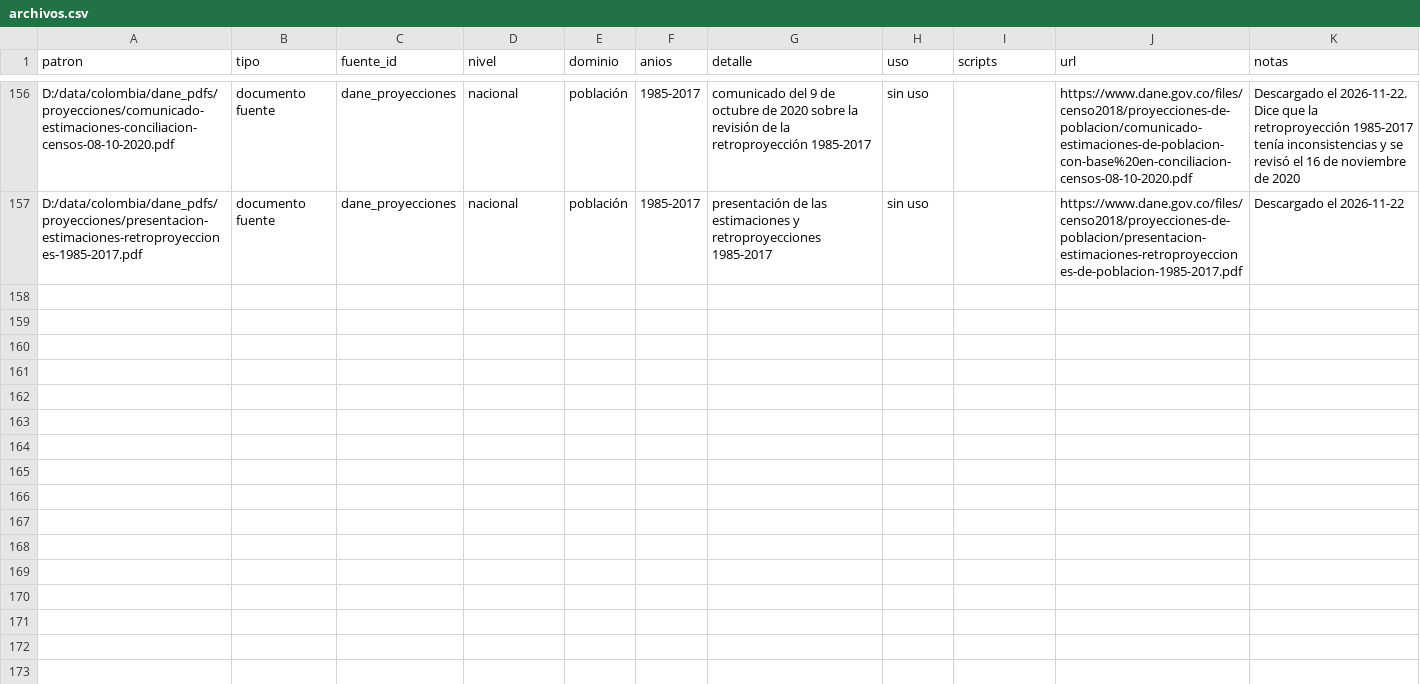
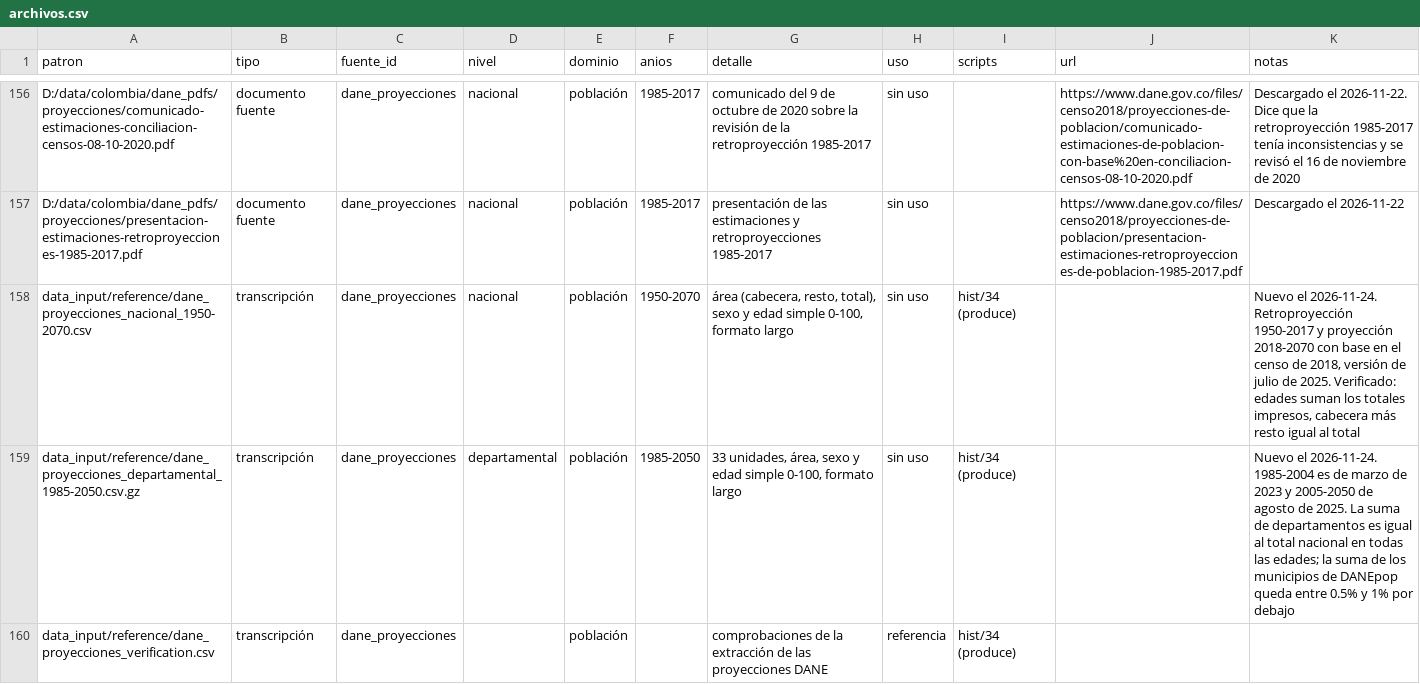
Before and after one commit to kikeacosta/colombia_homicidios, a CSV file: documents/inventory/archivos.csv, drawn as a sheet; only a part is shown, gaps mark what is left out.

```diff
--- a/documents/inventory/archivos.csv
+++ b/documents/inventory/archivos.csv
@@ -157 +157,4 @@ D:/data/colombia/dane_pdfs/proyecciones/comunicado-estimaciones-conciliacion-cen
 D:/data/colombia/dane_pdfs/proyecciones/presentacion-estimaciones-retroproyecciones-1985-2017.pdf,documento fuente,dane_proyecciones,nacional,población,1985-2017,presentación de las estimaciones y retroproyecciones 1985-2017,sin uso,,https://www.dane.gov.co/files/censo2018/proyecciones-de-poblacion/presentacion-estimaciones-retroproyecciones-de-poblacion-1985-2017.pdf,Descargado el 2026-11-22
+data_input/reference/dane_proyecciones_nacional_1950-2070.csv,transcripción,dane_proyecciones,nacional,población,1950-2070,"área (cabecera, resto, total), sexo y edad simple 0-100, formato largo",sin uso,hist/34 (produce),,"Nuevo el 2026-11-24. Retroproyección 1950-2017 y proyección 2018-2070 con base en el censo de 2018, versión de julio de 2025. Verificado: edades suman los totales impresos, cabecera más resto igual al total"
+data_input/reference/dane_proyecciones_departamental_1985-2050.csv.gz,transcripción,dane_proyecciones,departamental,población,1985-2050,"33 unidades, área, sexo y edad simple 0-100, formato largo",sin uso,hist/34 (produce),,"Nuevo el 2026-11-24. 1985-2004 es de marzo de 2023 y 2005-2050 de agosto de 2025. La suma de departamentos es igual al total nacional en todas las edades; la suma de los municipios de DANEpop queda entre 0.5% y 1% por debajo"
+data_input/reference/dane_proyecciones_verification.csv,transcripción,dane_proyecciones,,población,,comprobaciones de la extracción de las proyecciones DANE,referencia,hist/34 (produce),,
```
Also changed, not shown: output/tables/data_catalog.csv, output/tables/data_catalog_files.csv, 5 other files.
